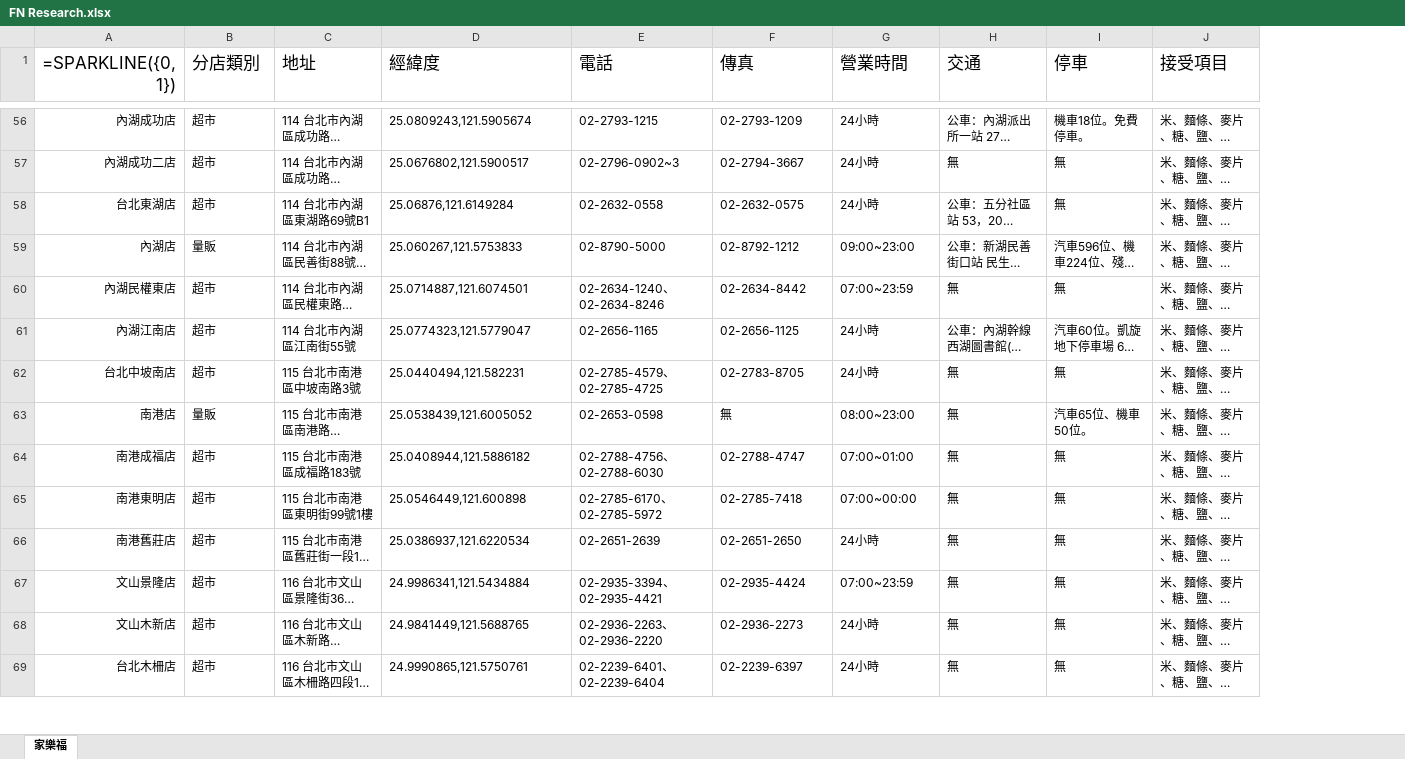
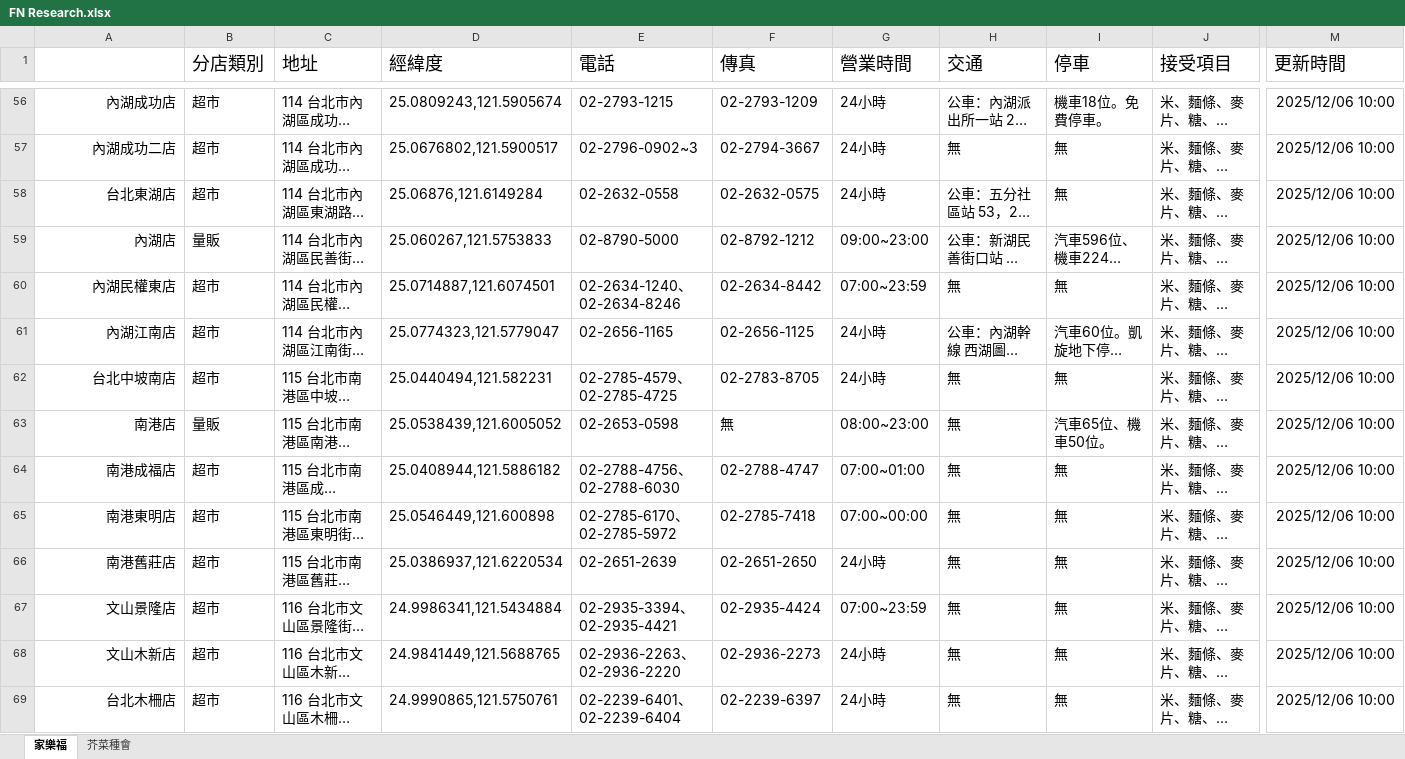
Before and after one commit to Albair581/FNHost, an Excel workbook: FN Research.xlsx, sheet 家樂福, drawn as a sheet; only a part is shown, gaps mark what is left out; long unchanged cells end in …; values as stored, in another font and other column widths than the file's, no borders; formulas without a stored value are shown as written; charts and pictures not drawn; the diff covers the shown part only; the diff names each change by its address in the sheet, - before the commit and + after, or states it on an @@ line.

```diff
--- a/FN Research.xlsx (sheet 家樂福)
+++ b/FN Research.xlsx (sheet 家樂福)
+sheet tab: 芥菜種會
+column M (更新時間), rows 56-69: all 2025/12/06 10:00
-A1: =SPARKLINE({0, 1})
+A1: (empty)
@@ B1:J1 text size: larger @@
@@ A56:J69 text size: larger @@
```
Also changed, not shown: cell formats elsewhere in this sheet, charts or pictures, 2 other files.
